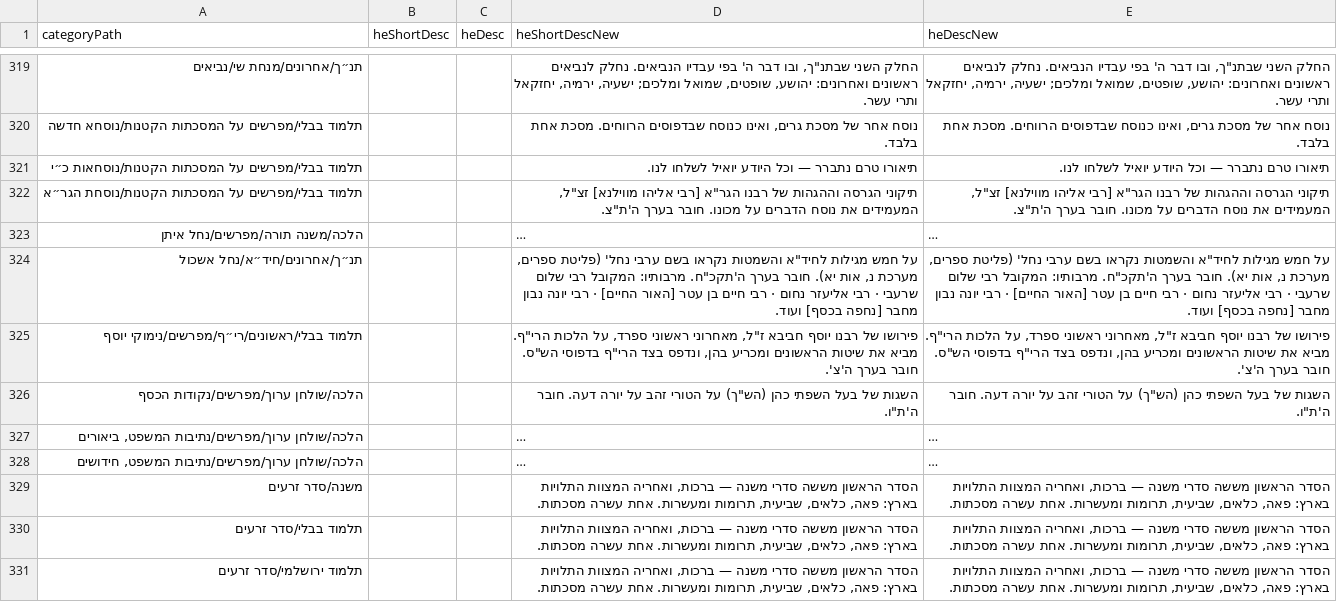
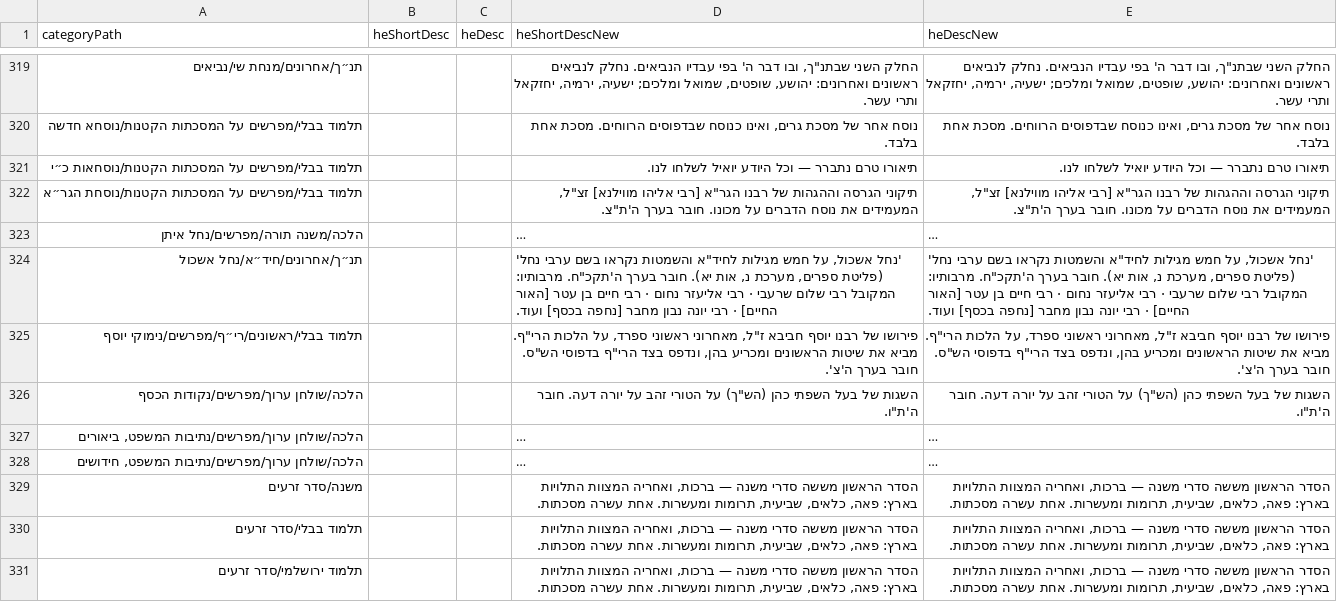
Before and after one commit to Bshlomecha/otzaria-library, a CSV file: ForDB/sefaria_category_changes.csv, drawn as a sheet; only a part is shown, gaps mark what is left out; long unchanged cells end in …; the diff covers the shown part only; the diff names each change by its address in the sheet, - before the commit and + after, or states it on an @@ line.

```diff
--- a/ForDB/sefaria_category_changes.csv
+++ b/ForDB/sefaria_category_changes.csv
-D324 (heShortDescNew): על חמש…
+D324 (heShortDescNew): 'נחל אשכול, על חמש…
-E324 (heDescNew): על חמש…
+E324 (heDescNew): 'נחל אשכול, על חמש…
```
Also changed, not shown: 34 edited cells elsewhere in this file, 1 other file.
